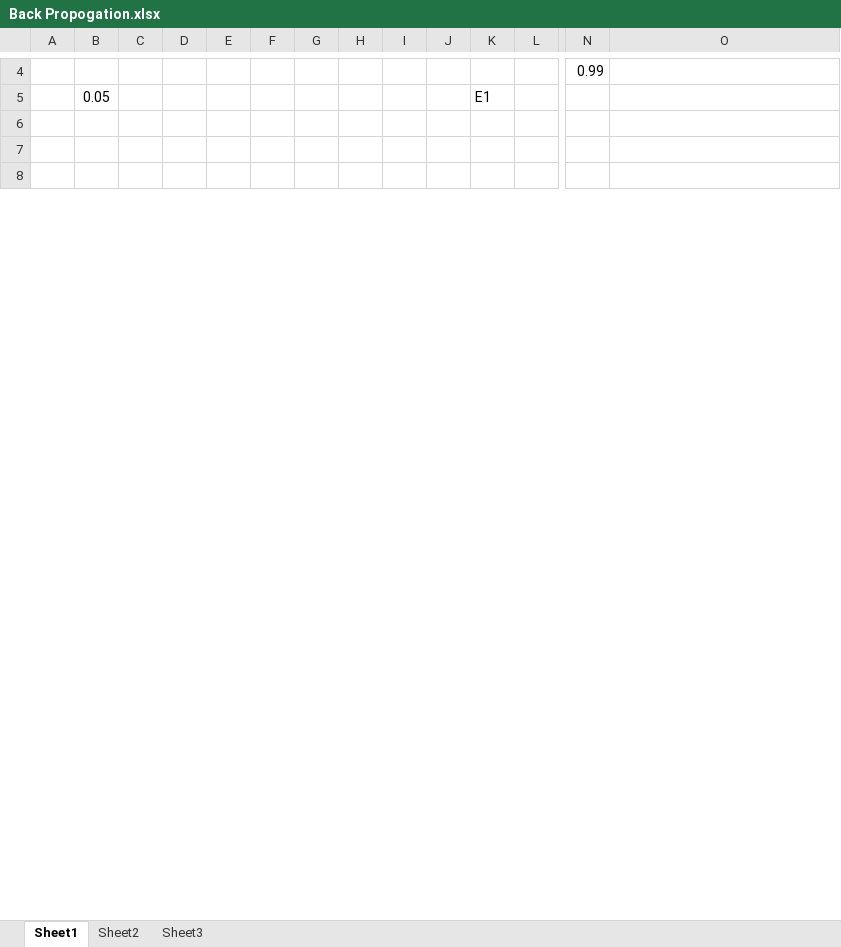
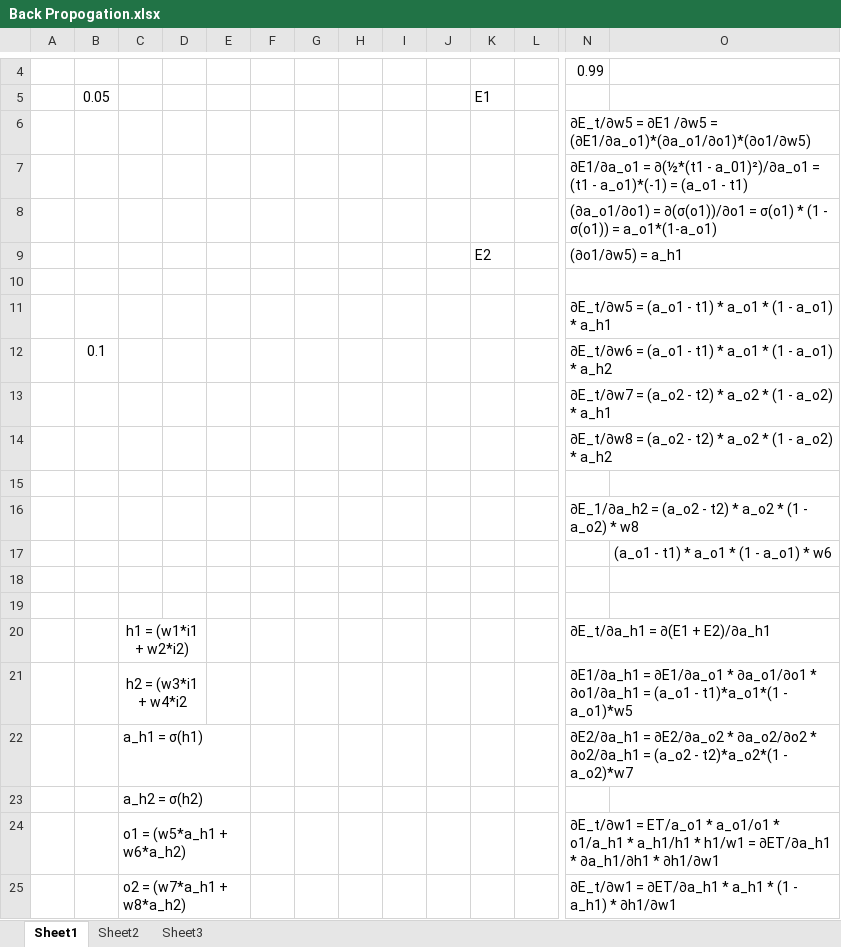
Before and after one commit to mstangirala/NLP, an Excel workbook: Session2/Back Propogation.xlsx, sheet Sheet1, drawn as a sheet; only a part is shown, gaps mark what is left out; the shorter side is filled out with more unchanged rows; values as stored, in another font and other column widths than the file's, no borders; charts and pictures not drawn; rows hold the shown columns only; the diff covers the shown part only; the diff names each change by its address in the sheet, - before the commit and + after, or states it on an @@ line.

Commit message:
Add files via upload

```diff
--- a/Session2/Back Propogation.xlsx (sheet Sheet1)
+++ b/Session2/Back Propogation.xlsx (sheet Sheet1)
+row 6:  |  |  |  |  |  |  |  |  |  |  |  | ∂E_t/∂w5 = ∂E1 /∂w5 = (∂E1/∂a_o1)*(∂a_o1/∂o1)*(∂o1/∂w5)
+row 7:  |  |  |  |  |  |  |  |  |  |  |  | ∂E1/∂a_o1 = ∂(½*(t1 - a_01)²)/∂a_o1 = (t1 - a_o1)*(-1) = (a_o1 - t1)
+row 8:  |  |  |  |  |  |  |  |  |  |  |  | (∂a_o1/∂o1) = ∂(σ(o1))/∂o1 = σ(o1) * (1 - σ(o1)) = a_o1*(1-a_o1)
+row 9:  |  |  |  |  |  |  |  |  |  | E2 |  | (∂o1/∂w5) = a_h1
+row 10: (empty)
+row 11:  |  |  |  |  |  |  |  |  |  |  |  | ∂E_t/∂w5 = (a_o1 - t1) * a_o1 * (1 - a_o1) * a_h1
+row 12:  | 0.1 |  |  |  |  |  |  |  |  |  |  | ∂E_t/∂w6 = (a_o1 - t1) * a_o1 * (1 - a_o1) * a_h2
+row 13:  |  |  |  |  |  |  |  |  |  |  |  | ∂E_t/∂w7 = (a_o2 - t2) * a_o2 * (1 - a_o2) * a_h1
+row 14:  |  |  |  |  |  |  |  |  |  |  |  | ∂E_t/∂w8 = (a_o2 - t2) * a_o2 * (1 - a_o2) * a_h2
+row 15: (empty)
+row 16:  |  |  |  |  |  |  |  |  |  |  |  | ∂E_1/∂a_h2 = (a_o2 - t2) * a_o2 * (1 - a_o2) * w8
+row 17:  |  |  |  |  |  |  |  |  |  |  |  |  | (a_o1 - t1) * a_o1 * (1 - a_o1) * w6
+row 18: (empty)
+row 19: (empty)
+row 20:  |  | h1 = (w1*i1 + w2*i2) |  |  |  |  |  |  |  |  |  | ∂E_t/∂a_h1 = ∂(E1 + E2)/∂a_h1
+row 21:  |  | h2 = (w3*i1 + w4*i2 |  |  |  |  |  |  |  |  |  | ∂E1/∂a_h1 = ∂E1/∂a_o1 * ∂a_o1/∂o1 * ∂o1/∂a_h1 = (a_o1 - t1)*a_o1*(1 - a_o1)*w5
+row 22:  |  | a_h1 = σ(h1) |  |  |  |  |  |  |  |  |  | ∂E2/∂a_h1 = ∂E2/∂a_o2 * ∂a_o2/∂o2 * ∂o2/∂a_h1 = (a_o2 - t2)*a_o2*(1 - a_o2)*w7
@@ row 19 moved to row 23: a_h2 = σ(h2) @@
+row 24:  |  | o1 = (w5*a_h1 + w6*a_h2) |  |  |  |  |  |  |  |  |  | ∂E_t/∂w1 = ET/a_o1 * a_o1/o1 * o1/a_h1 * a_h1/h1 * h1/w1 = ∂ET/∂a_h1 * ∂a_h1/∂h1 * ∂h1/∂w1
+row 25:  |  | o2 = (w7*a_h1 + w8*a_h2) |  |  |  |  |  |  |  |  |  | ∂E_t/∂w1 = ∂ET/∂a_h1 * a_h1 * (1 - a_h1) * ∂h1/∂w1
```
Also changed, not shown: 4 added rows, 17 removed rows, 2 moved rows and 10 edited cells elsewhere in this sheet, formulas that keep their value.
